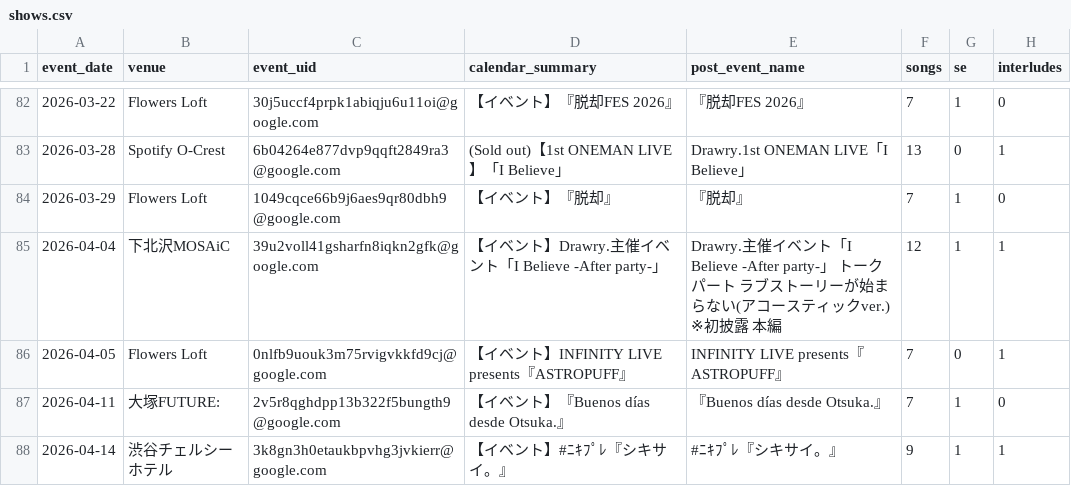
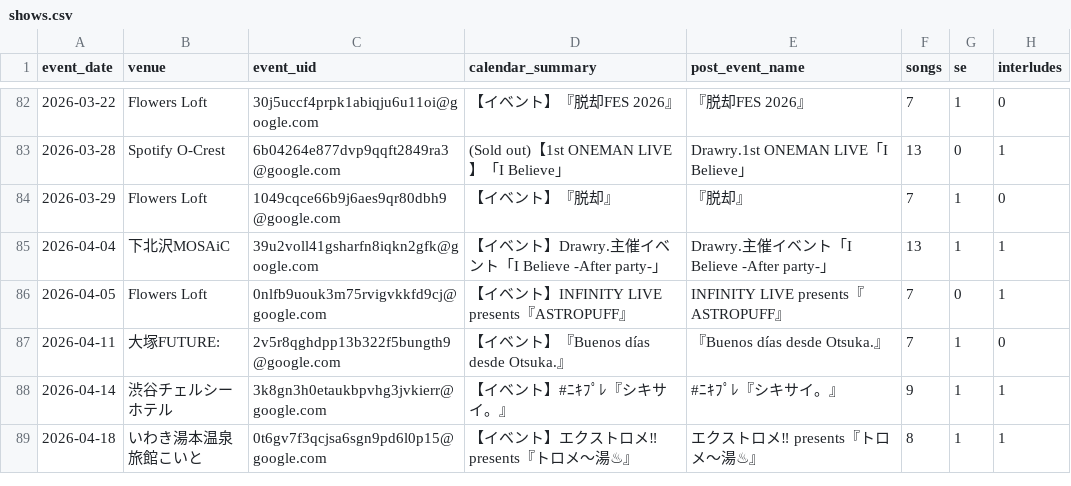
Before and after one commit to ganbaramen/drawrydb, a CSV file: data/generated/shows.csv, drawn as a sheet; only a part is shown, gaps mark what is left out; the shorter side is filled out with more unchanged rows; the diff names each change by its address in the sheet, - before the commit and + after, or states it on an @@ line.

```diff
--- a/data/generated/shows.csv
+++ b/data/generated/shows.csv
-E85 (post_event_name): …Believe -After party-」 トークパート ラブストーリーが始まらない(アコースティックver.) ※初披露 本編
+E85 (post_event_name): …Believe -After party-」
-F85 (songs): 12
+F85 (songs): 13
```
Also changed, not shown: data/generated/setlists.csv, data/generated/song_stats.csv, 1 other file.
